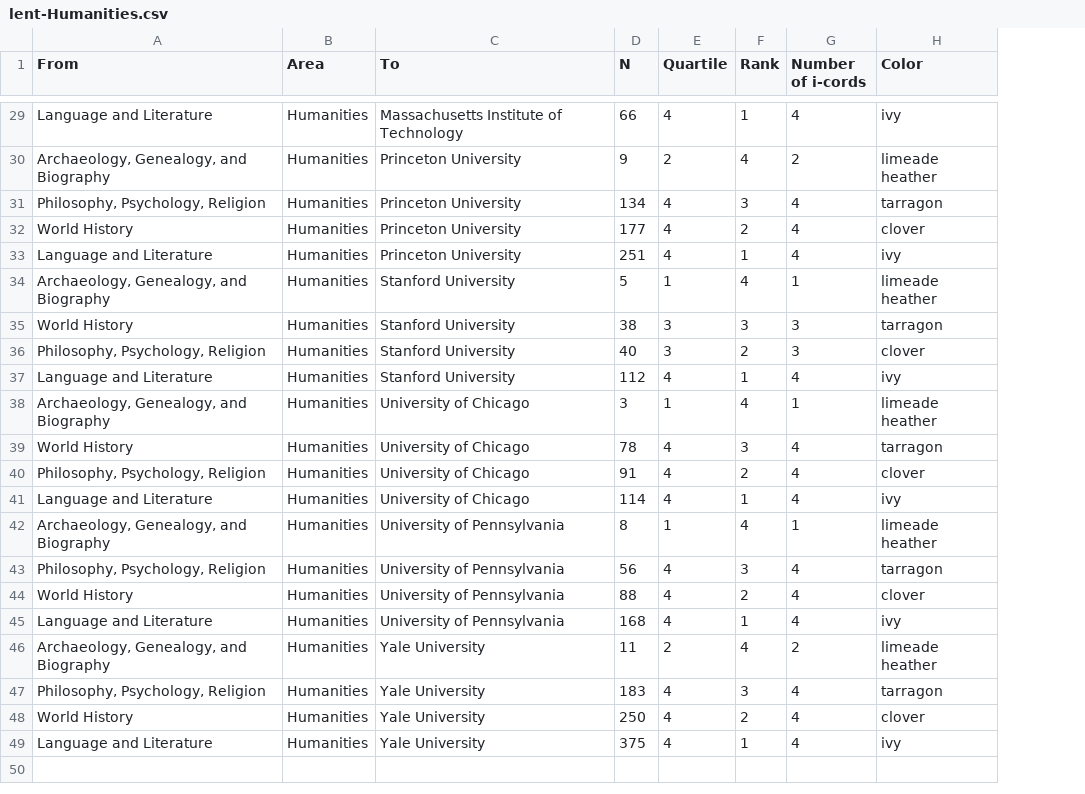
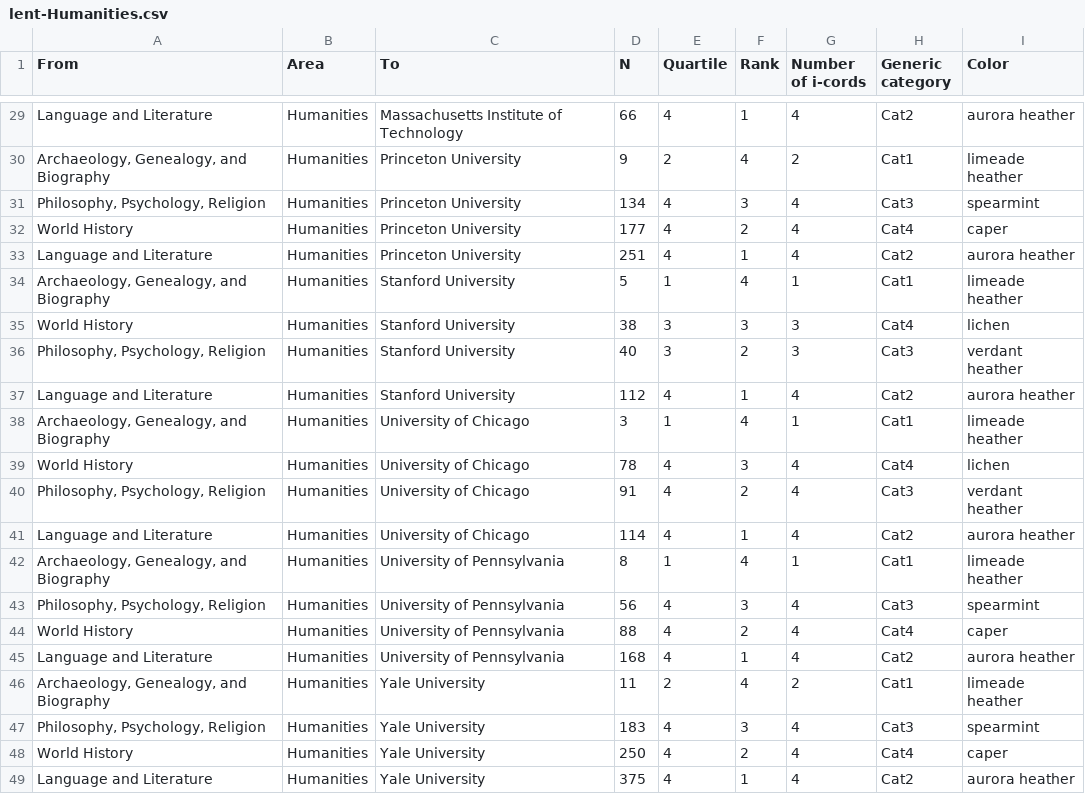
Before and after one commit to Dartmouth-Libraries/the-fibery-library, a CSV file: ill-flow/notebooks/out/lent-Humanities.csv, drawn as a sheet; only a part is shown, gaps mark what is left out; addresses are those after the commit; the diff covers the shown part only; the diff names each change by its address in the sheet, - before the commit and + after, or states it on an @@ line.

```diff
--- a/ill-flow/notebooks/out/lent-Humanities.csv
+++ b/ill-flow/notebooks/out/lent-Humanities.csv
+column H (Generic category), rows 29-49: Cat2 | Cat1 | Cat3 | Cat4 | Cat2 | Cat1 | Cat4 | Cat3 | Cat2 | Cat1 | Cat4 | Cat3 | Cat2 | Cat1 | Cat3 | Cat4 | Cat2 | Cat1 | Cat3 | Cat4 | Cat2
-I29 (Color): ivy
+I29 (Color): aurora heather
-I31 (Color): tarragon
+I31 (Color): spearmint
-I32 (Color): clover
+I32 (Color): caper
-I33 (Color): ivy
+I33 (Color): aurora heather
-I35 (Color): tarragon
+I35 (Color): lichen
-I36 (Color): clover
+I36 (Color): verdant heather
-I37 (Color): ivy
+I37 (Color): aurora heather
-I39 (Color): tarragon
+I39 (Color): lichen
-I40 (Color): clover
+I40 (Color): verdant heather
-I41 (Color): ivy
+I41 (Color): aurora heather
-I43 (Color): tarragon
+I43 (Color): spearmint
-I44 (Color): clover
+I44 (Color): caper
-I45 (Color): ivy
+I45 (Color): aurora heather
-I47 (Color): tarragon
+I47 (Color): spearmint
-I48 (Color): clover
+I48 (Color): caper
-I49 (Color): ivy
+I49 (Color): aurora heather
```
Also changed, not shown: 20 edited cells elsewhere in this file, ill-flow/notebooks/out/combined.csv, ill-flow/notebooks/out/lent-Medicine.csv, 12 other files.
